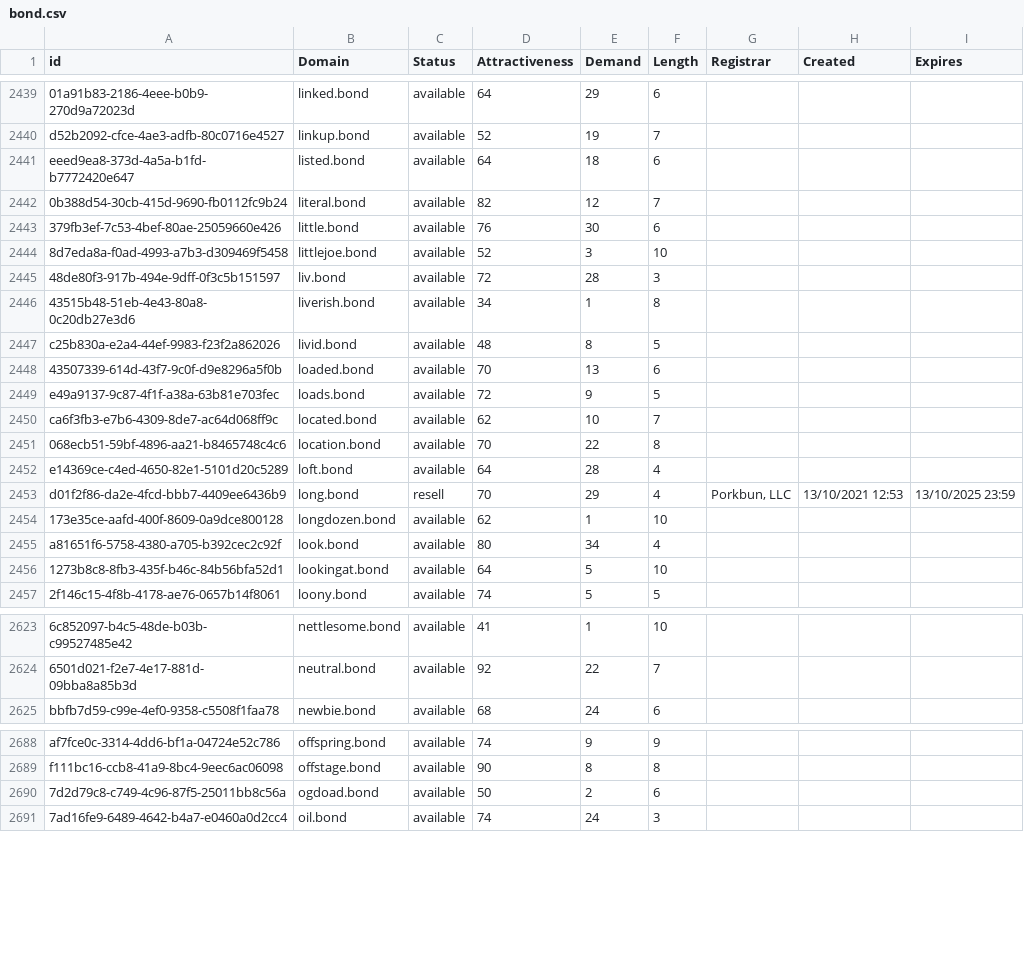
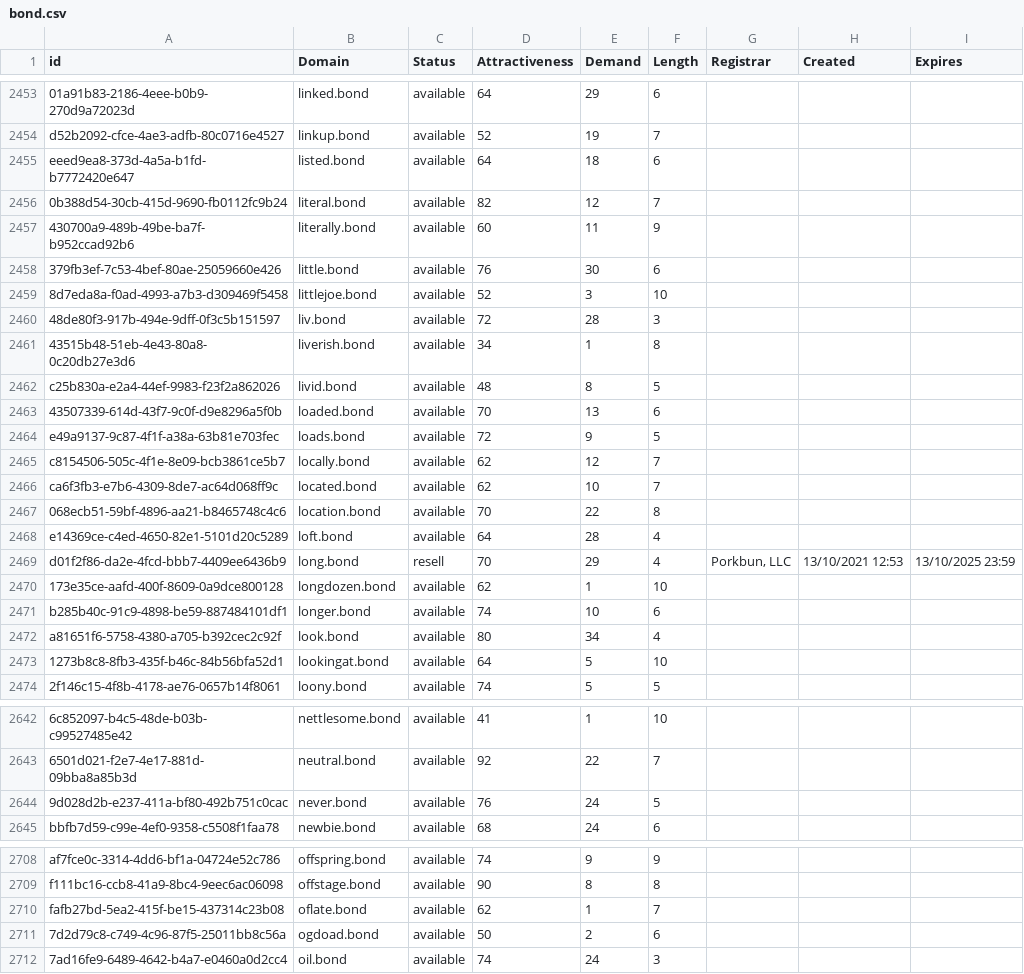
Before and after one commit to UniqueDomains/bond-oneword-domains, a CSV file: bond.csv, drawn as a sheet; only a part is shown, gaps mark what is left out; the diff covers the shown part only; the diff names each change by its address in the sheet, - before the commit and + after, or states it on an @@ line.

```diff
--- a/bond.csv
+++ b/bond.csv
+row 2457: 430700a9-489b-49be-ba7f-b952ccad92b6 | literally.bond | available | 60 | 11 | 9
+row 2465: c8154506-505c-4f1e-8e09-bcb3861ce5b7 | locally.bond | available | 62 | 12 | 7
+row 2471: b285b40c-91c9-4898-be59-887484101df1 | longer.bond | available | 74 | 10 | 6
+row 2644: 9d028d2b-e237-411a-bf80-492b751c0cac | never.bond | available | 76 | 24 | 5
+row 2710: fafb27bd-5ea2-415f-be15-437314c23b08 | oflate.bond | available | 62 | 1 | 7
```
Also changed, not shown: 25 added rows and 7 edited cells elsewhere in this file, 2 other files.
